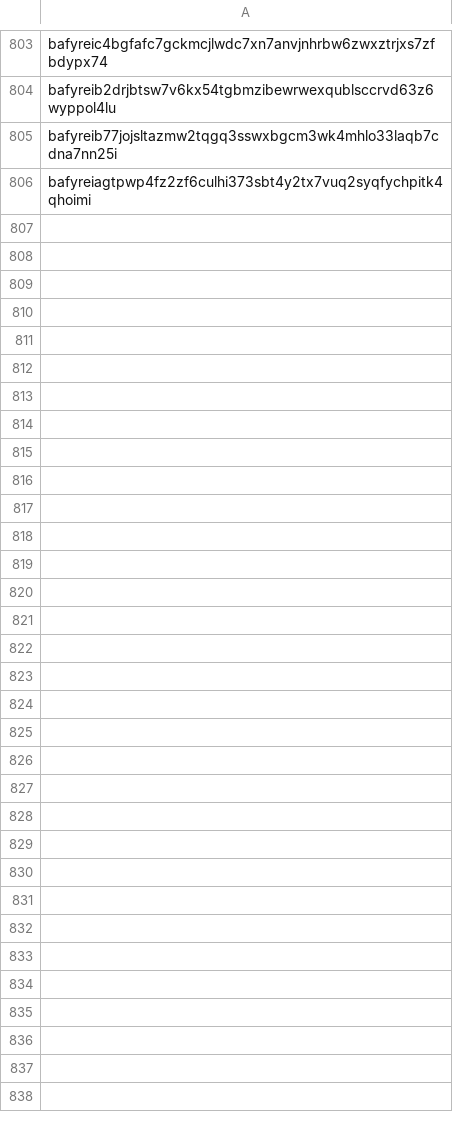
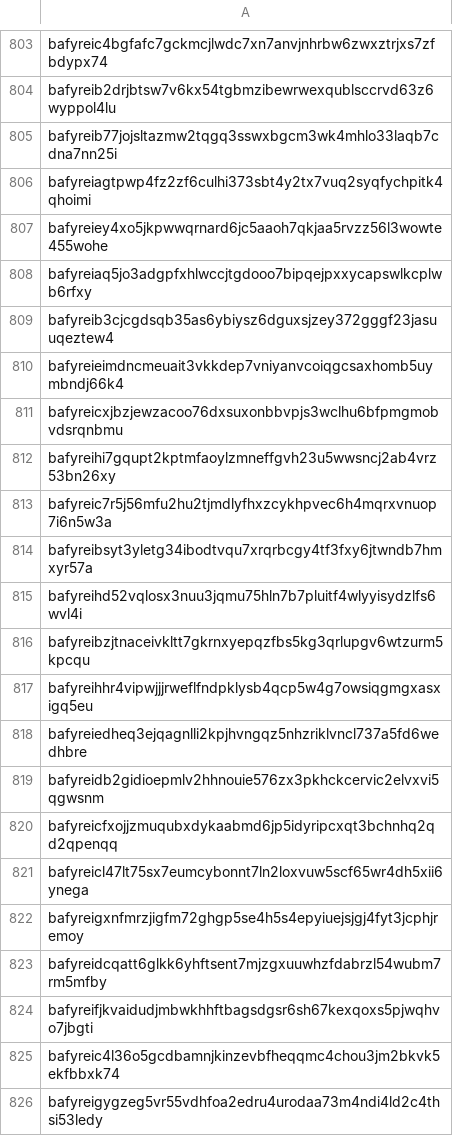
Before and after one commit to data-preservation-programs/slingshot, a CSV file: recovery/cids/restore/fah-public-data-covid19-antibodies.csv, drawn as a sheet; only a part is shown, gaps mark what is left out; the diff covers the shown part only.

```diff
--- a/recovery/cids/restore/fah-public-data-covid19-antibodies.csv
+++ b/recovery/cids/restore/fah-public-data-covid19-antibodies.csv
@@ -806 +806,21 @@ bafyreib77jojsltazmw2tqgq3sswxbgcm3wk4mhlo33laqb7cdna7nn25i
 bafyreiagtpwp4fz2zf6culhi373sbt4y2tx7vuq2syqfychpitk4qhoimi
+bafyreiey4xo5jkpwwqrnard6jc5aaoh7qkjaa5rvzz56l3wowte455wohe
+bafyreiaq5jo3adgpfxhlwccjtgdooo7bipqejpxxycapswlkcplwb6rfxy
+bafyreib3cjcgdsqb35as6ybiysz6dguxsjzey372gggf23jasuuqeztew4
+bafyreieimdncmeuait3vkkdep7vniyanvcoiqgcsaxhomb5uymbndj66k4
+bafyreicxjbzjewzacoo76dxsuxonbbvpjs3wclhu6bfpmgmobvdsrqnbmu
+bafyreihi7gqupt2kptmfaoylzmneffgvh23u5wwsncj2ab4vrz53bn26xy
+bafyreic7r5j56mfu2hu2tjmdlyfhxzcykhpvec6h4mqrxvnuop7i6n5w3a
+bafyreibsyt3yletg34ibodtvqu7xrqrbcgy4tf3fxy6jtwndb7hmxyr57a
+bafyreihd52vqlosx3nuu3jqmu75hln7b7pluitf4wlyyisydzlfs6wvl4i
+bafyreibzjtnaceivkltt7gkrnxyepqzfbs5kg3qrlupgv6wtzurm5kpcqu
+bafyreihhr4vipwjjjrweflfndpklysb4qcp5w4g7owsiqgmgxasxigq5eu
+bafyreiedheq3ejqagnlli2kpjhvngqz5nhzriklvncl737a5fd6wedhbre
+bafyreidb2gidioepmlv2hhnouie576zx3pkhckcervic2elvxvi5qgwsnm
+bafyreicfxojjzmuqubxdykaabmd6jp5idyripcxqt3bchnhq2qd2qpenqq
+bafyreicl47lt75sx7eumcybonnt7ln2loxvuw5scf65wr4dh5xii6ynega
+bafyreigxnfmrzjigfm72ghgp5se4h5s4epyiuejsjgj4fyt3jcphjremoy
+bafyreidcqatt6glkk6yhftsent7mjzgxuuwhzfdabrzl54wubm7rm5mfby
+bafyreifjkvaidudjmbwkhhftbagsdgsr6sh67kexqoxs5pjwqhvo7jbgti
+bafyreic4l36o5gcdbamnjkinzevbfheqqmc4chou3jm2bkvk5ekfbbxk74
+bafyreigygzeg5vr55vdhfoa2edru4urodaa73m4ndi4ld2c4thsi53ledy
```
Also changed, not shown: 20 added rows elsewhere in this file, recovery/cids/restore/fah-public-data-covid19-moonshot-dynamics.csv.
